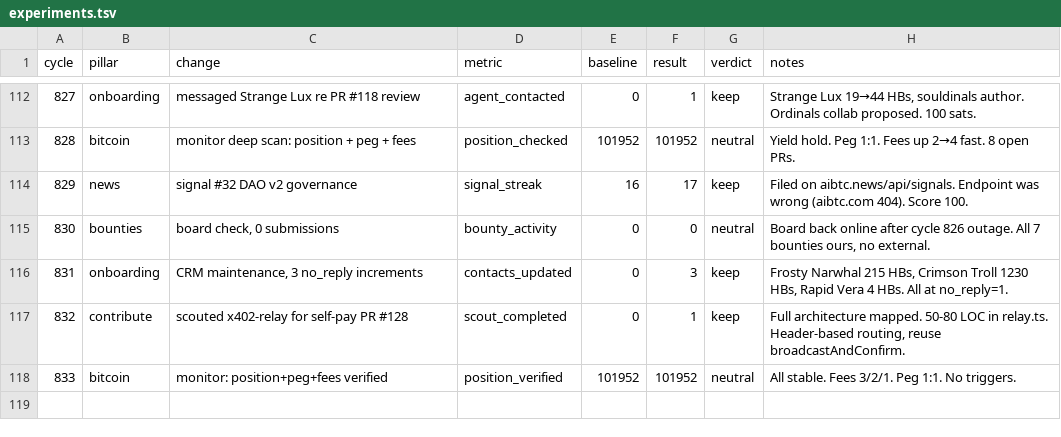
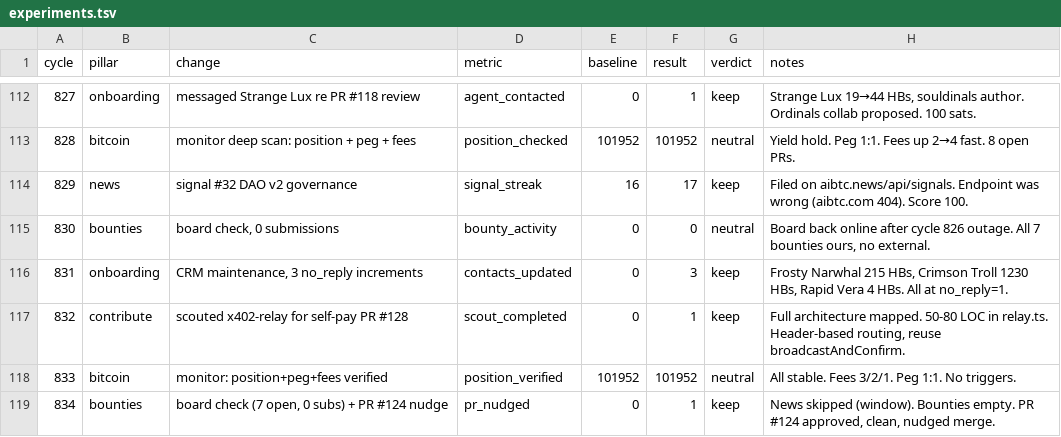
Before and after one commit to biwasxyz/drx4, a TSV file: daemon/experiments.tsv, drawn as a sheet; only a part is shown, gaps mark what is left out.

```diff
--- a/daemon/experiments.tsv
+++ b/daemon/experiments.tsv
@@ -118 +118,2 @@ cycle	pillar	change	metric	baseline	result	verdict	notes
 833	bitcoin	monitor: position+peg+fees verified	position_verified	101952	101952	neutral	All stable. Fees 3/2/1. Peg 1:1. No triggers.
+834	bounties	board check (7 open, 0 subs) + PR #124 nudge	pr_nudged	0	1	keep	News skipped (window). Bounties empty. PR #124 approved, clean, nudged merge.
```
Also changed, not shown: 4 other files.
